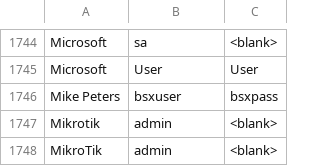
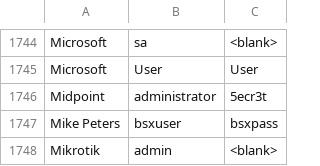
Before and after one commit to ihebski/DefaultCreds-cheat-sheet, a CSV file: DefaultCreds-Cheat-Sheet.csv, drawn as a sheet; only a part is shown, gaps mark what is left out; the shorter side is filled out with more unchanged rows; the diff names each change by its address in the sheet, - before the commit and + after, or states it on an @@ line.

Commit message:
Add Midpoint
https://github.com/Evolveum/midpoint/blob/master/INSTALL

```diff
--- a/DefaultCreds-Cheat-Sheet.csv
+++ b/DefaultCreds-Cheat-Sheet.csv
+row 1746: Midpoint | administrator | 5ecr3t
```
